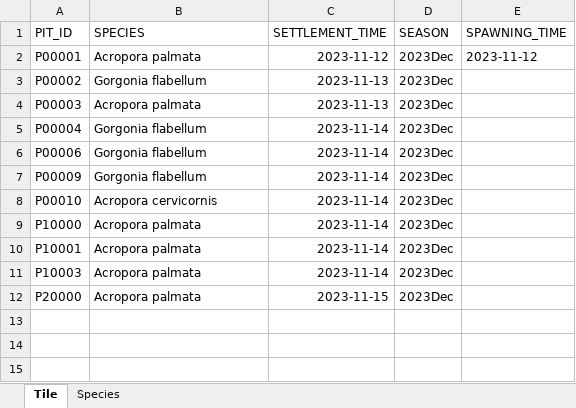
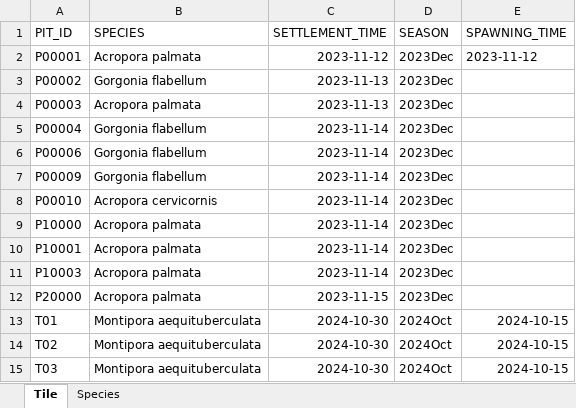
Before and after one commit to REF-RAS/cgras_detector, an Excel workbook: docs/AIMS_Tiles_Columns.xlsx, sheet Tile, drawn as a sheet; values as stored, in another font and other column widths than the file's, no borders; the diff names each change by its address in the sheet, - before the commit and + after, or states it on an @@ line.

```diff
--- a/docs/AIMS_Tiles_Columns.xlsx (sheet Tile)
+++ b/docs/AIMS_Tiles_Columns.xlsx (sheet Tile)
+row 13: T01 | Montipora aequituberculata | 2024-10-30 | 2024Oct | 2024-10-15
+row 14: T02 | Montipora aequituberculata | 2024-10-30 | 2024Oct | 2024-10-15
+row 15: T03 | Montipora aequituberculata | 2024-10-30 | 2024Oct | 2024-10-15
```
Also changed, not shown: 16 other files.
